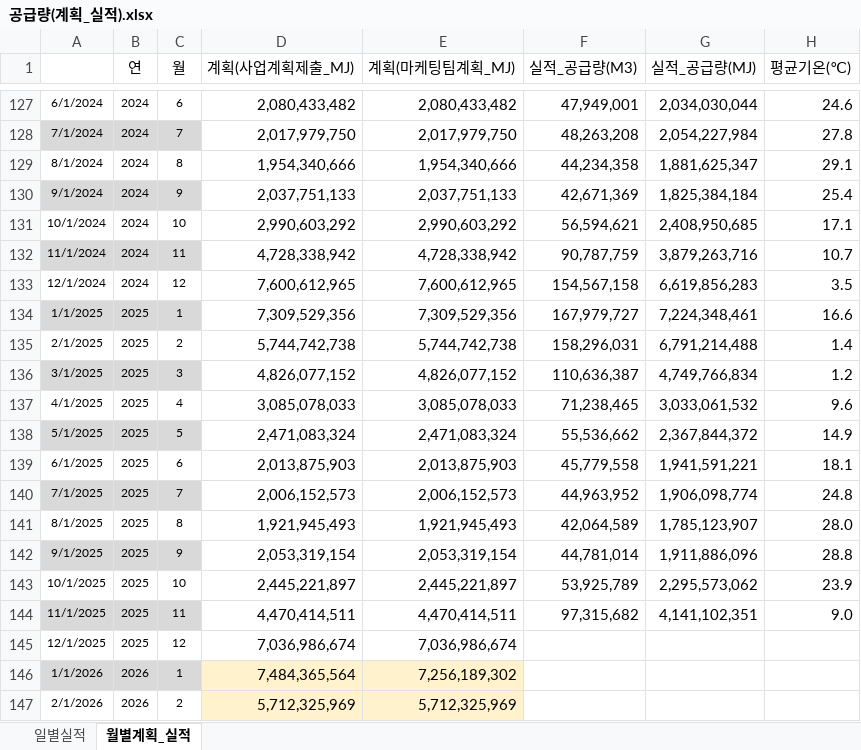
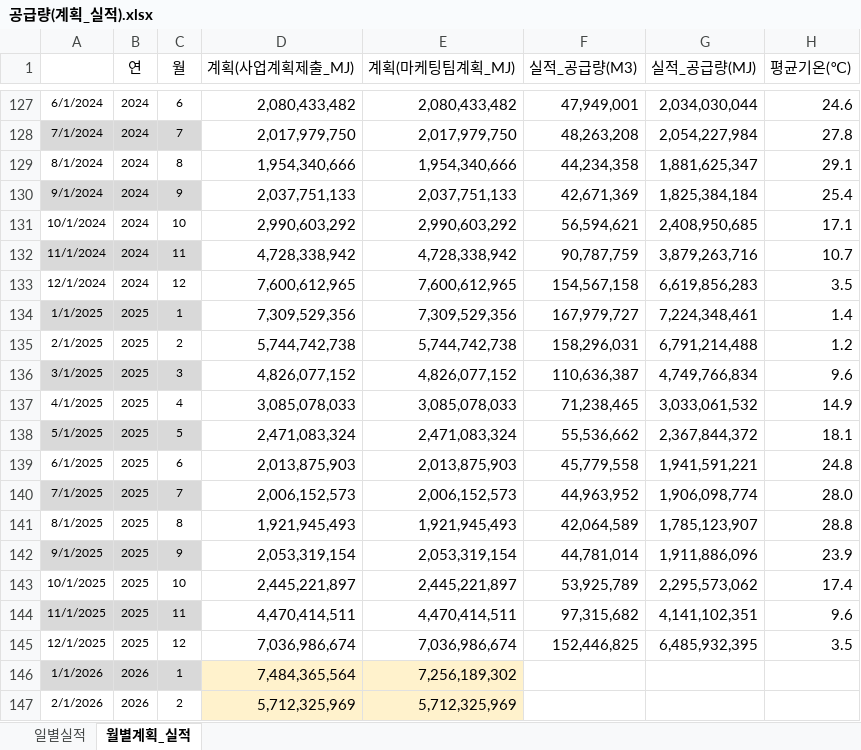
Before and after one commit to Han11112222/Daily-Gas-Distribution-Check, an Excel workbook: 공급량(계획_실적).xlsx, sheet 월별계획_실적, drawn as a sheet; only a part is shown, gaps mark what is left out; values as stored, in another font and other column widths than the file's, no borders; the diff names each change by its address in the sheet, - before the commit and + after, or states it on an @@ line.

```diff
--- a/공급량(계획_실적).xlsx (sheet 월별계획_실적)
+++ b/공급량(계획_실적).xlsx (sheet 월별계획_실적)
-H134 (평균기온(℃)): 16.6
+H134 (평균기온(℃)): 1.4
-H135 (평균기온(℃)): 1.4
+H135 (평균기온(℃)): 1.2
-H136 (평균기온(℃)): 1.2
+H136 (평균기온(℃)): 9.6
-H137 (평균기온(℃)): 9.6
+H137 (평균기온(℃)): 14.9
-H138 (평균기온(℃)): 14.9
+H138 (평균기온(℃)): 18.1
-H139 (평균기온(℃)): 18.1
+H139 (평균기온(℃)): 24.8
-H140 (평균기온(℃)): 24.8
+H140 (평균기온(℃)): 28.0
-H141 (평균기온(℃)): 28.0
+H141 (평균기온(℃)): 28.8
-H142 (평균기온(℃)): 28.8
+H142 (평균기온(℃)): 23.9
-H143 (평균기온(℃)): 23.9
+H143 (평균기온(℃)): 17.4
-H144 (평균기온(℃)): 9.0
+H144 (평균기온(℃)): 9.6
-F145 (실적_공급량(M3)): (empty)
+F145 (실적_공급량(M3)): 152,446,825
-G145 (실적_공급량(MJ)): (empty)
+G145 (실적_공급량(MJ)): 6,485,932,395
-H145 (평균기온(℃)): (empty)
+H145 (평균기온(℃)): 3.5
```
Also changed, not shown: sheet 일별실적.
